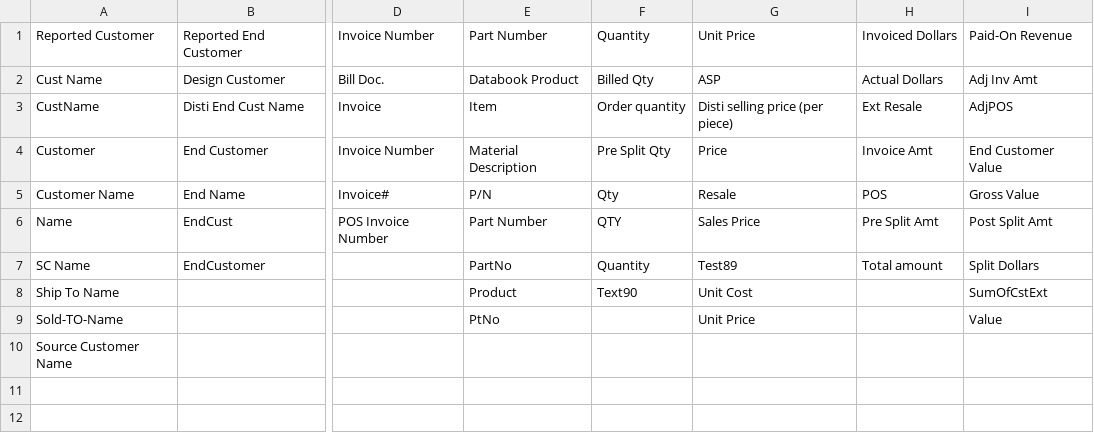
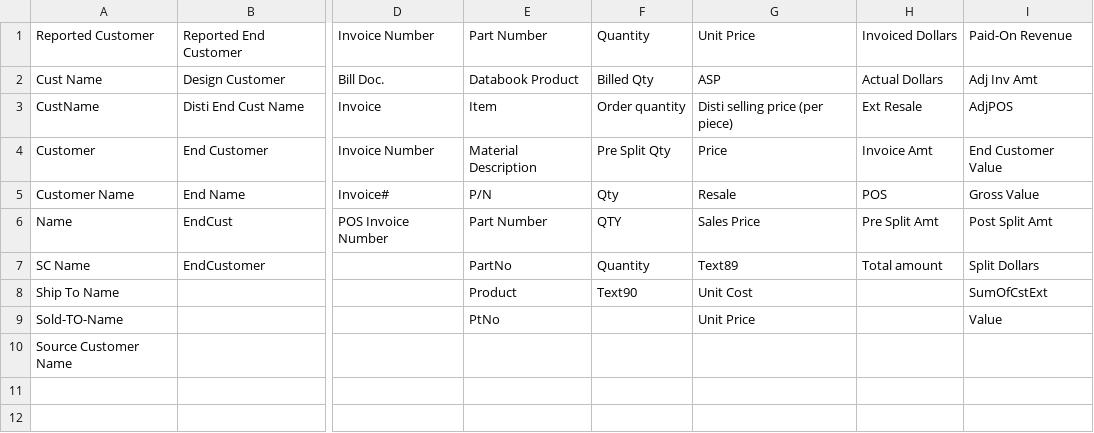
Before and after one commit to atrevely/TAARCOM, a CSV file: lookupTable.csv, drawn as a sheet; only a part is shown, gaps mark what is left out; the diff names each change by its address in the sheet, - before the commit and + after, or states it on an @@ line.

```diff
--- a/lookupTable.csv
+++ b/lookupTable.csv
-G7: Test89
+G7: Text89
```
Also changed, not shown: 1 other file.
